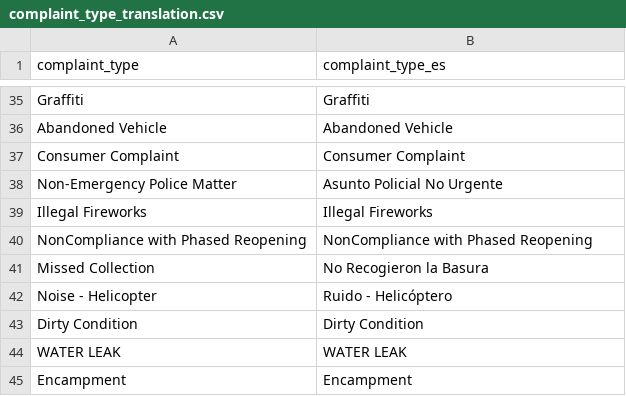
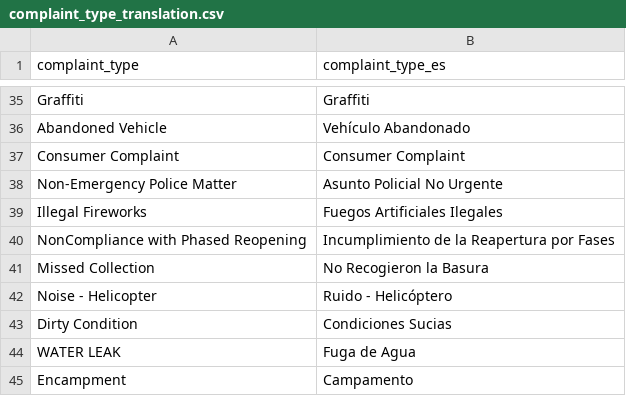
Before and after one commit to GeronimoFretes/311-dashboard, a CSV file: public/data/complaint_type_translation.csv, drawn as a sheet; only a part is shown, gaps mark what is left out; the diff covers the shown part only; the diff names each change by its address in the sheet, - before the commit and + after, or states it on an @@ line.

```diff
--- a/public/data/complaint_type_translation.csv
+++ b/public/data/complaint_type_translation.csv
-B36 (complaint_type_es): Abandoned Vehicle
+B36 (complaint_type_es): Vehículo Abandonado
-B39 (complaint_type_es): Illegal Fireworks
+B39 (complaint_type_es): Fuegos Artificiales Ilegales
-B40 (complaint_type_es): NonCompliance with Phased Reopening
+B40 (complaint_type_es): Incumplimiento de la Reapertura por Fases
-B43 (complaint_type_es): Dirty Condition
+B43 (complaint_type_es): Condiciones Sucias
-B44 (complaint_type_es): WATER LEAK
+B44 (complaint_type_es): Fuga de Agua
-B45 (complaint_type_es): Encampment
+B45 (complaint_type_es): Campamento
```
Also changed, not shown: 10 edited cells elsewhere in this file, 10 other files.
